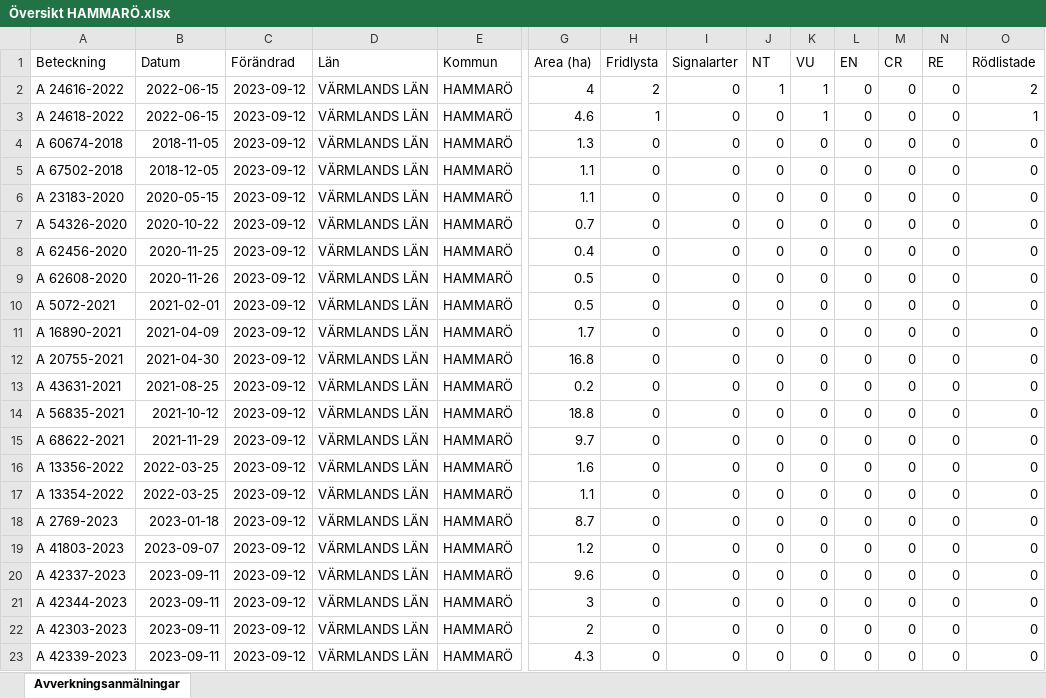
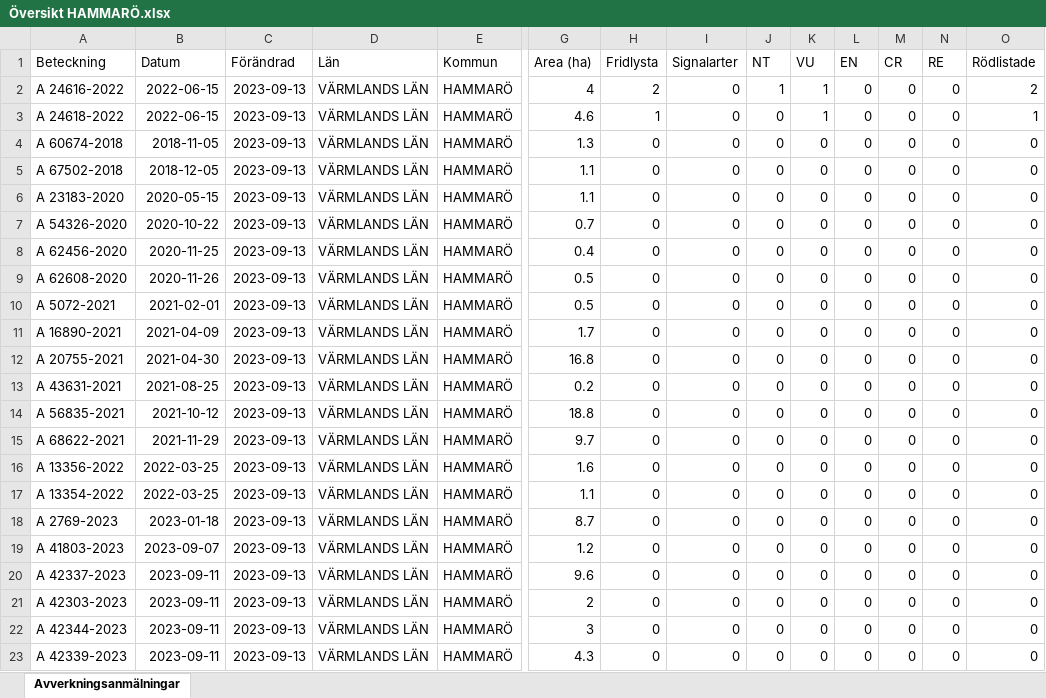
Before and after one commit to klasma/Logging_HAMMARO, an Excel workbook: Översikt HAMMARÖ.xlsx, sheet Avverkningsanmälningar, drawn as a sheet; only a part is shown, gaps mark what is left out; values as stored, in another font and other column widths than the file's, no borders; removed rows and columns are numbered as before the commit, all else as after; rows hold the shown columns only; the diff names each change by its address in the sheet, - before the commit and + after, or states it on an @@ line.

```diff
--- a/Översikt HAMMARÖ.xlsx (sheet Avverkningsanmälningar)
+++ b/Översikt HAMMARÖ.xlsx (sheet Avverkningsanmälningar)
-C2:C20 (Förändrad): 2023-09-12
+C2:C20 (Förändrad): 2023-09-13
+row 21: A 42303-2023 | 2023-09-11 | 2023-09-13 | VÄRMLANDS LÄN | HAMMARÖ | 2 | 0 | 0 | 0 | 0 | 0 | 0 | 0 | 0
-C22 (Förändrad): 2023-09-12
+C22 (Förändrad): 2023-09-13
-row 22: A 42303-2023 | 2023-09-11 | 2023-09-12 | VÄRMLANDS LÄN | HAMMARÖ | 2 | 0 | 0 | 0 | 0 | 0 | 0 | 0 | 0
-C23 (Förändrad): 2023-09-12
+C23 (Förändrad): 2023-09-13
```
Also changed, not shown: artfynd/A 24616-2022.xlsx, artfynd/A 24618-2022.xlsx, 9 other files.
